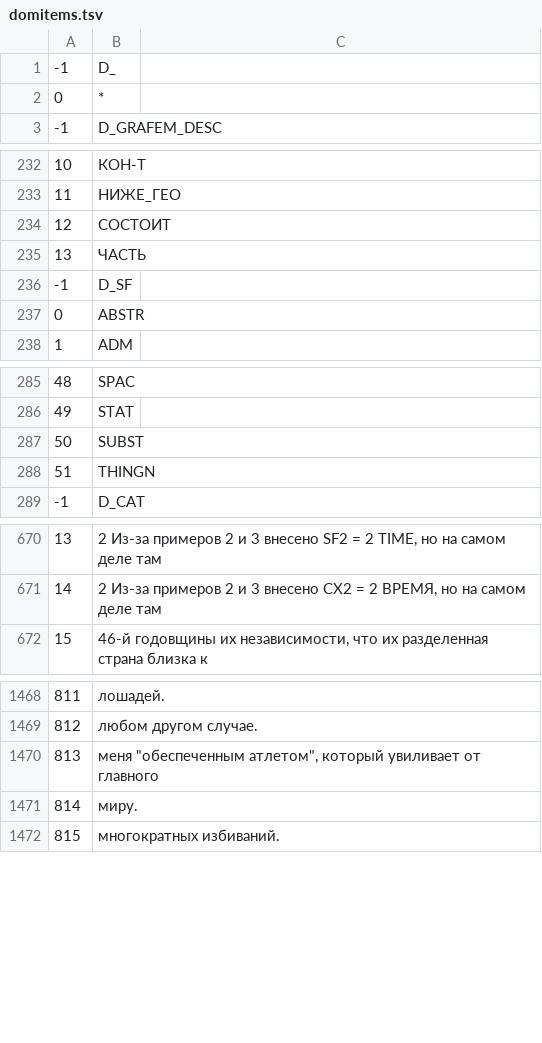
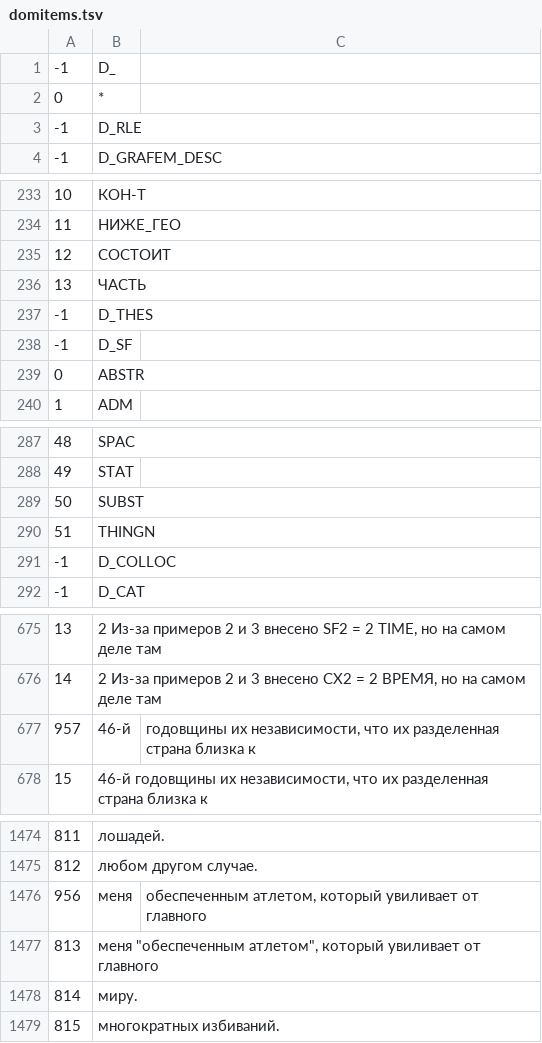
Before and after one commit to sokirko74/aot, a TSV file: Dicts/EngObor/domitems.tsv, drawn as a sheet; only a part is shown, gaps mark what is left out; the diff covers the shown part only.

```diff
--- a/Dicts/EngObor/domitems.tsv
+++ b/Dicts/EngObor/domitems.tsv
@@ -2,2 +2,3 @@
 0	*
+-1	D_RLE
 -1	D_GRAFEM_DESC
@@ -235,2 +236,3 @@
 13	ЧАСТЬ
+-1	D_THES
 -1	D_SF
@@ -288,2 +290,3 @@
 51	THINGN
+-1	D_COLLOC
 -1	D_CAT
@@ -672,2 +677,3 @@
 14	2 Из-за примеров 2 и 3 внесено СХ2 = 2 ВРЕМЯ, но на самом деле там
+957	46-й	годовщины их независимости, что их разделенная страна близка к
 15	46-й годовщины их независимости, что их разделенная страна близка к
@@ -1470,2 +1476,3 @@
 812	любом другом случае.
+956	меня	"обеспеченным атлетом", который увиливает от главного
 813	меня "обеспеченным атлетом", который увиливает от главного
```
Also changed, not shown: 5 added rows and 1 removed row elsewhere in this file, Dicts/Aoss/domitems.tsv, Dicts/GerObor/domitems.tsv, 50 other files.
